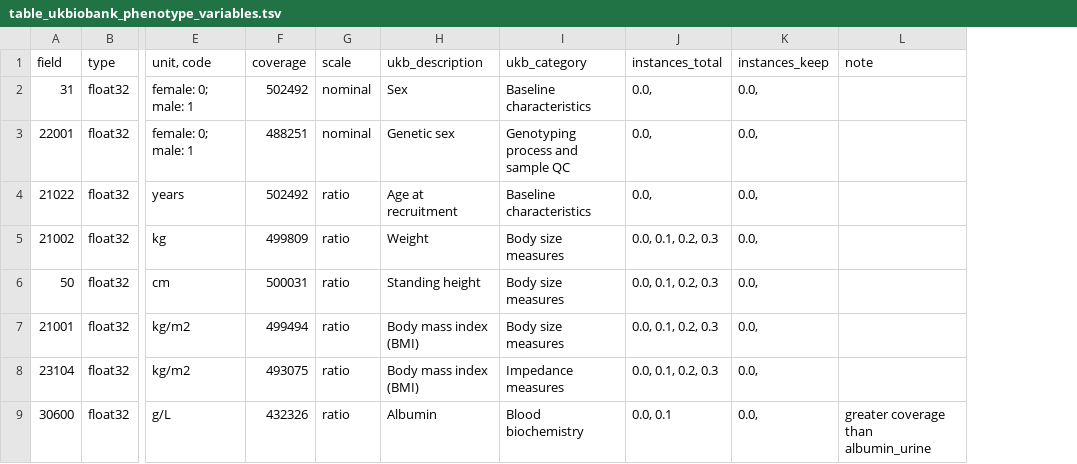
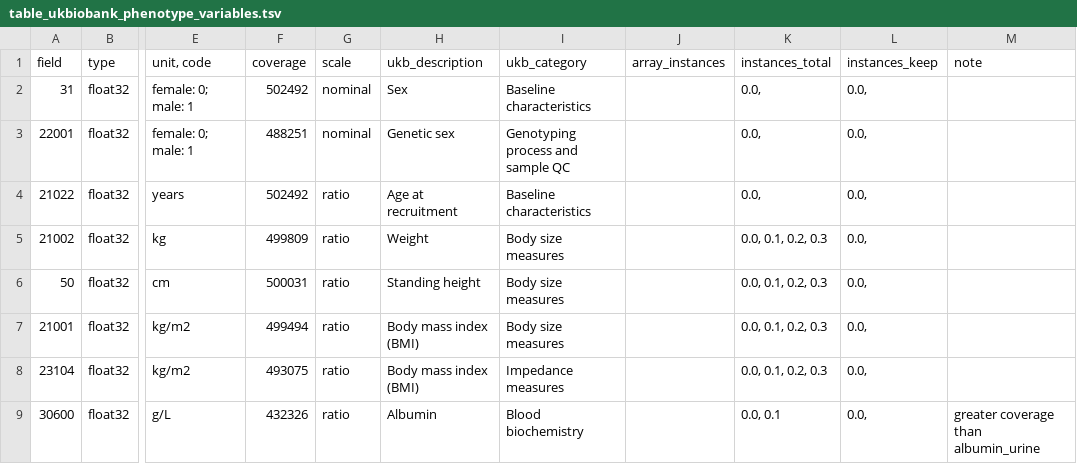
Before and after one commit to tcameronwaller/sexy_alcohol, a TSV file: parameters/table_ukbiobank_phenotype_variables.tsv, drawn as a sheet; only a part is shown, gaps mark what is left out; the diff names each change by its address in the sheet, - before the commit and + after, or states it on an @@ line.

Commit message:
simplify columns for field array of instances

```diff
--- a/parameters/table_ukbiobank_phenotype_variables.tsv
+++ b/parameters/table_ukbiobank_phenotype_variables.tsv
+column J (array_instances), empty
```
Also changed, not shown: 1 other file.
